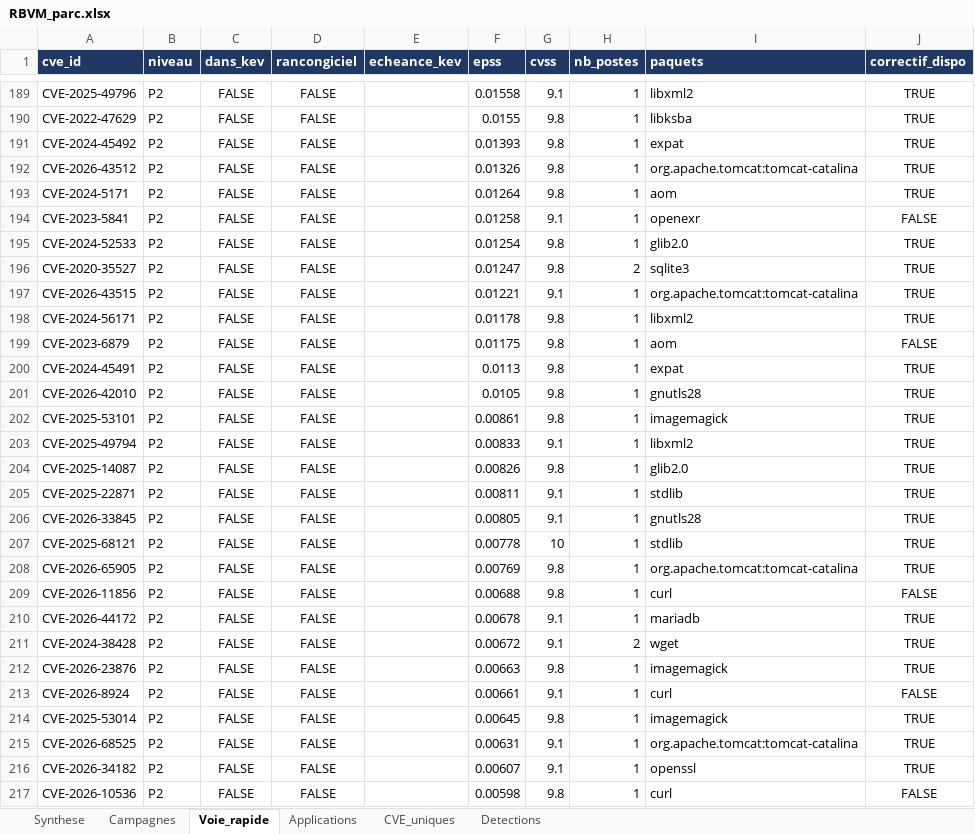
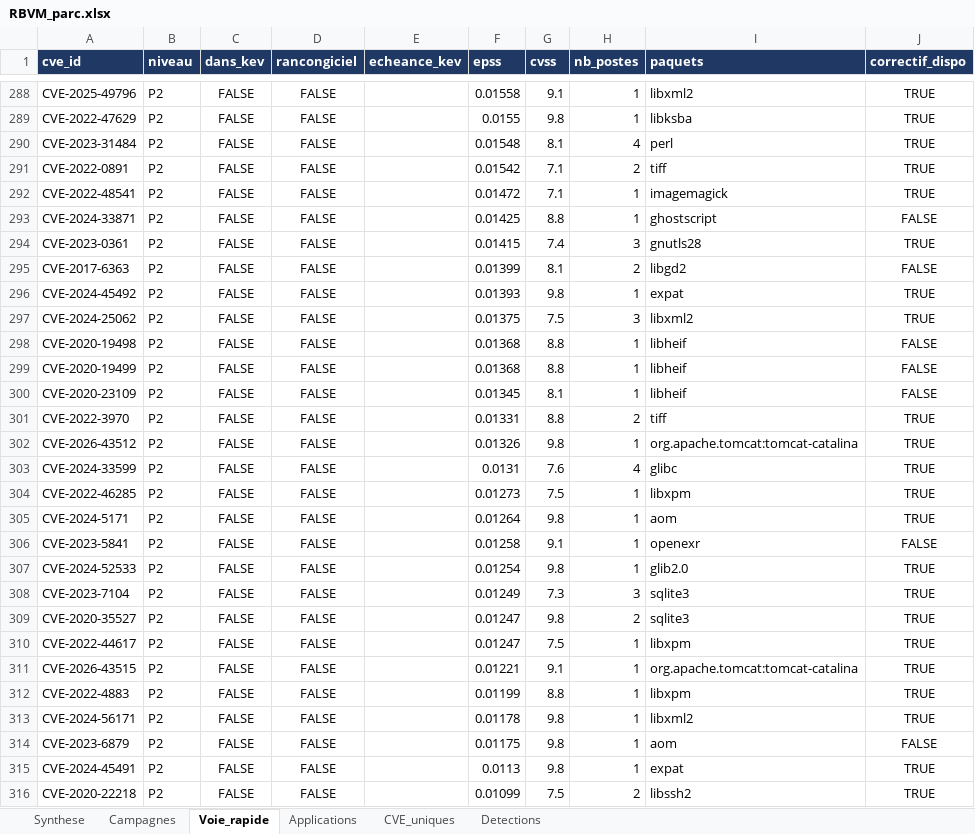
Before and after one commit to BounamAph/rbvm-pipeline, an Excel workbook: output/RBVM_parc.xlsx, sheet Voie_rapide, drawn as a sheet; only a part is shown, gaps mark what is left out; the shorter side is filled out with more unchanged rows; values as stored, in another font and other column widths than the file's, no borders; conditional formats not drawn; the diff covers the shown part only; the diff names each change by its address in the sheet, - before the commit and + after, or states it on an @@ line.

```diff
--- a/output/RBVM_parc.xlsx (sheet Voie_rapide)
+++ b/output/RBVM_parc.xlsx (sheet Voie_rapide)
+row 290: CVE-2023-31484 | P2 | FALSE | FALSE |  | 0.01548 | 8.1 | 4 | perl | TRUE
+row 291: CVE-2022-0891 | P2 | FALSE | FALSE |  | 0.01542 | 7.1 | 2 | tiff | TRUE
+row 292: CVE-2022-48541 | P2 | FALSE | FALSE |  | 0.01472 | 7.1 | 1 | imagemagick | TRUE
+row 293: CVE-2024-33871 | P2 | FALSE | FALSE |  | 0.01425 | 8.8 | 1 | ghostscript | FALSE
+row 294: CVE-2023-0361 | P2 | FALSE | FALSE |  | 0.01415 | 7.4 | 3 | gnutls28 | TRUE
+row 295: CVE-2017-6363 | P2 | FALSE | FALSE |  | 0.01399 | 8.1 | 2 | libgd2 | FALSE
+row 297: CVE-2024-25062 | P2 | FALSE | FALSE |  | 0.01375 | 7.5 | 3 | libxml2 | TRUE
+row 298: CVE-2020-19498 | P2 | FALSE | FALSE |  | 0.01368 | 8.8 | 1 | libheif | FALSE
+row 299: CVE-2020-19499 | P2 | FALSE | FALSE |  | 0.01368 | 8.8 | 1 | libheif | FALSE
+row 300: CVE-2020-23109 | P2 | FALSE | FALSE |  | 0.01345 | 8.1 | 1 | libheif | FALSE
+row 301: CVE-2022-3970 | P2 | FALSE | FALSE |  | 0.01331 | 8.8 | 2 | tiff | TRUE
+row 303: CVE-2024-33599 | P2 | FALSE | FALSE |  | 0.0131 | 7.6 | 4 | glibc | TRUE
+row 304: CVE-2022-46285 | P2 | FALSE | FALSE |  | 0.01273 | 7.5 | 1 | libxpm | TRUE
+row 308: CVE-2023-7104 | P2 | FALSE | FALSE |  | 0.01249 | 7.3 | 3 | sqlite3 | TRUE
+row 310: CVE-2022-44617 | P2 | FALSE | FALSE |  | 0.01247 | 7.5 | 1 | libxpm | TRUE
+row 312: CVE-2022-4883 | P2 | FALSE | FALSE |  | 0.01199 | 8.8 | 1 | libxpm | TRUE
+row 316: CVE-2020-22218 | P2 | FALSE | FALSE |  | 0.01099 | 7.5 | 2 | libssh2 | TRUE
```
Also changed, not shown: 111 added rows elsewhere in this sheet, sheet CVE_uniques, sheet Applications, sheet Detections, sheet Campagnes, sheet Synthese, 13 other files.
